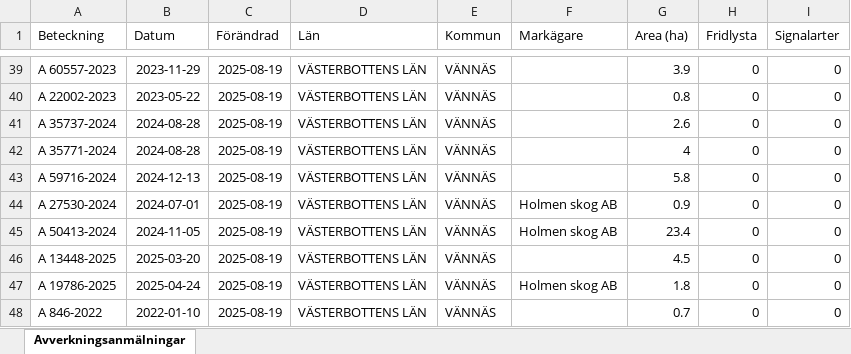
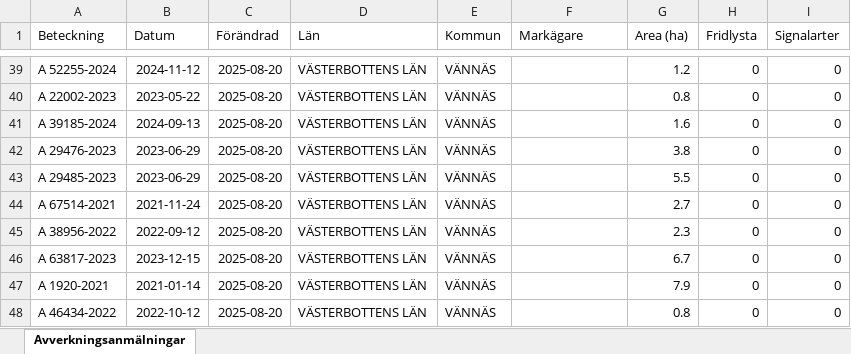
Before and after one commit to klasma/Logging_2460, an Excel workbook: Översikt VÄNNÄS.xlsx, sheet Avverkningsanmälningar, drawn as a sheet; only a part is shown, gaps mark what is left out; values as stored, in another font and other column widths than the file's, no borders; the diff covers the shown part only; the diff names each change by its address in the sheet, - before the commit and + after, or states it on an @@ line.

```diff
--- a/Översikt VÄNNÄS.xlsx (sheet Avverkningsanmälningar)
+++ b/Översikt VÄNNÄS.xlsx (sheet Avverkningsanmälningar)
-A39 (Beteckning): A 60557-2023
+A39 (Beteckning): A 52255-2024
-B39 (Datum): 2023-11-29
+B39 (Datum): 2024-11-12
-C39:C48 (Förändrad): 2025-08-19
+C39:C48 (Förändrad): 2025-08-20
-G39 (Area (ha)): 3.9
+G39 (Area (ha)): 1.2
-A41 (Beteckning): A 35737-2024
+A41 (Beteckning): A 39185-2024
-B41 (Datum): 2024-08-28
+B41 (Datum): 2024-09-13
-G41 (Area (ha)): 2.6
+G41 (Area (ha)): 1.6
-A42 (Beteckning): A 35771-2024
+A42 (Beteckning): A 29476-2023
-B42 (Datum): 2024-08-28
+B42 (Datum): 2023-06-29
-G42 (Area (ha)): 4
+G42 (Area (ha)): 3.8
-A43 (Beteckning): A 59716-2024
+A43 (Beteckning): A 29485-2023
-B43 (Datum): 2024-12-13
+B43 (Datum): 2023-06-29
-G43 (Area (ha)): 5.8
+G43 (Area (ha)): 5.5
-A44 (Beteckning): A 27530-2024
+A44 (Beteckning): A 67514-2021
-B44 (Datum): 2024-07-01
+B44 (Datum): 2021-11-24
-F44:F45 (Markägare): Holmen skog AB
+F44:F45 (Markägare): (empty)
-G44 (Area (ha)): 0.9
+G44 (Area (ha)): 2.7
-A45 (Beteckning): A 50413-2024
+A45 (Beteckning): A 38956-2022
-B45 (Datum): 2024-11-05
+B45 (Datum): 2022-09-12
-G45 (Area (ha)): 23.4
+G45 (Area (ha)): 2.3
-A46 (Beteckning): A 13448-2025
+A46 (Beteckning): A 63817-2023
-B46 (Datum): 2025-03-20
+B46 (Datum): 2023-12-15
-G46 (Area (ha)): 4.5
+G46 (Area (ha)): 6.7
-A47 (Beteckning): A 19786-2025
+A47 (Beteckning): A 1920-2021
-B47 (Datum): 2025-04-24
+B47 (Datum): 2021-01-14
-F47 (Markägare): Holmen skog AB
+F47 (Markägare): (empty)
-G47 (Area (ha)): 1.8
+G47 (Area (ha)): 7.9
-A48 (Beteckning): A 846-2022
+A48 (Beteckning): A 46434-2022
-B48 (Datum): 2022-01-10
+B48 (Datum): 2022-10-12
-G48 (Area (ha)): 0.7
+G48 (Area (ha)): 0.8
```
Also changed, not shown: 774 edited cells elsewhere in this sheet, artfynd/A 19776-2025 artfynd.xlsx, artfynd/A 21711-2025 artfynd.xlsx, 41 other files.
